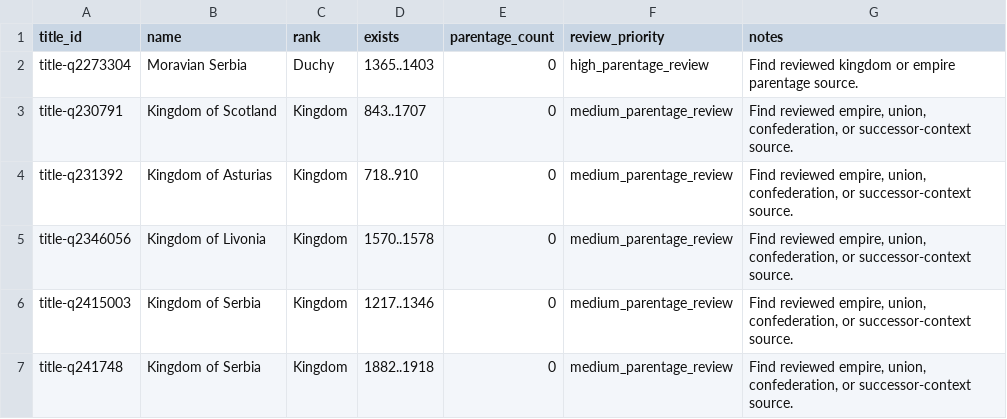
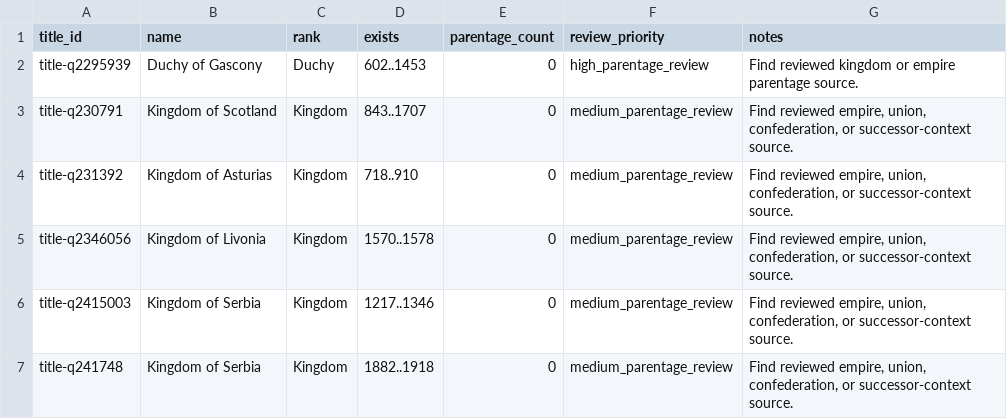
Before and after one commit to giodl73-repo/DUCHY, a TSV file: data/staging/parentage-gap-shards/batch-004.tsv, drawn as a sheet; only a part is shown.

```diff
--- a/data/staging/parentage-gap-shards/batch-004.tsv
+++ b/data/staging/parentage-gap-shards/batch-004.tsv
@@ -1,3 +1,3 @@
 title_id	name	rank	exists	parentage_count	review_priority	notes
-title-q2273304	Moravian Serbia	Duchy	1365..1403	0	high_parentage_review	Find reviewed kingdom or empire parentage source.
+title-q2295939	Duchy of Gascony	Duchy	602..1453	0	high_parentage_review	Find reviewed kingdom or empire parentage source.
 title-q230791	Kingdom of Scotland	Kingdom	843..1707	0	medium_parentage_review	Find reviewed empire, union, confederation, or successor-context source.
```
Also changed, not shown: data/staging/parentage-gap-shards/batch-002.tsv, data/staging/parentage-gap-shards/batch-003.tsv, 19 other files.
